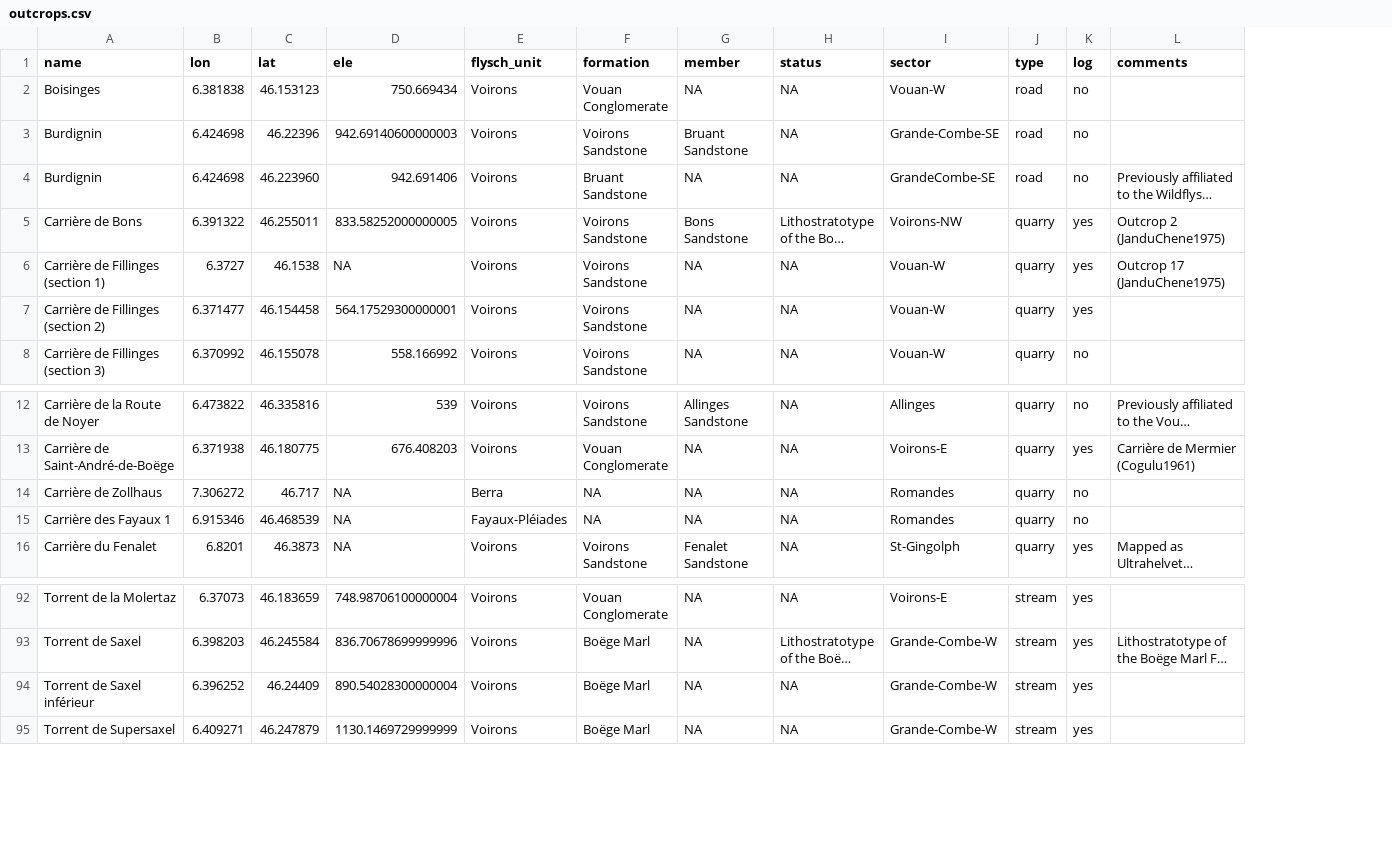
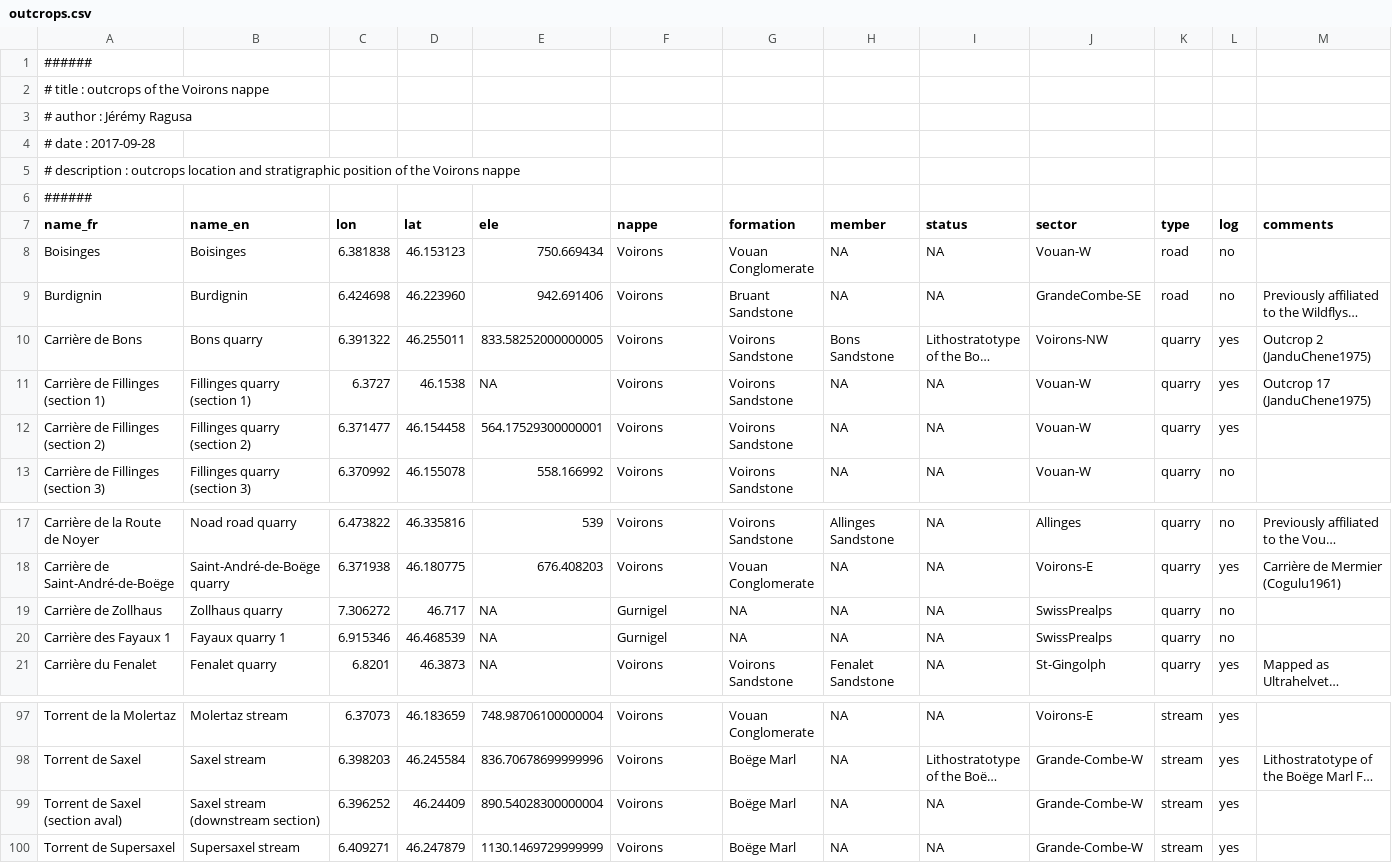
Before and after one commit to jragusa/VoironsFlysch, a CSV file: data/outcrops.csv, drawn as a sheet; only a part is shown, gaps mark what is left out; long unchanged cells end in …; removed rows and columns are numbered as before the commit, all else as after; the diff names each change by its address in the sheet, - before the commit and + after, or states it on an @@ line.

Commit message:
add english name, change column name flysch_unit to nappe, add preambule

```diff
--- a/data/outcrops.csv
+++ b/data/outcrops.csv
+column B (name_en), rows 8-13: Boisinges | Burdignin | Bons quarry | Fillinges quarry (section 1) | Fillinges quarry (section 2) | Fillinges quarry (section 3); rows 17-21: Noad road quarry | Saint-André-de-Boëge quarry | Zollhaus quarry | Fayaux quarry 1 | Fenalet quarry; rows 97-100: Molertaz stream | Saxel stream | Saxel stream (downstream section) | Supersaxel stream
+row 1: ######
+row 2: # title : outcrops of the Voirons nappe
+row 3: # author : Jérémy Ragusa
+row 4: # date : 2017-09-28
+row 5: # description : outcrops location and stratigraphic position of the Voirons nappe
+row 6: ######
-A7: name
+A7: name_fr
-F7: flysch_unit
+F7: nappe
-row 3: Burdignin | 6.424698 | 46.22396 | 942.69140600000003 | Voirons | Voirons Sandstone | Bruant Sandstone | NA | Grande-Combe-SE | road | no
-F19 (nappe): Berra
+F19 (nappe): Gurnigel
-J19:J20 (sector): Romandes
+J19:J20 (sector): SwissPrealps
-F20 (nappe): Fayaux-Pléiades
+F20 (nappe): Gurnigel
-A99 (name_fr): Torrent de Saxel inférieur
+A99 (name_fr): Torrent de Saxel (section aval)
```
